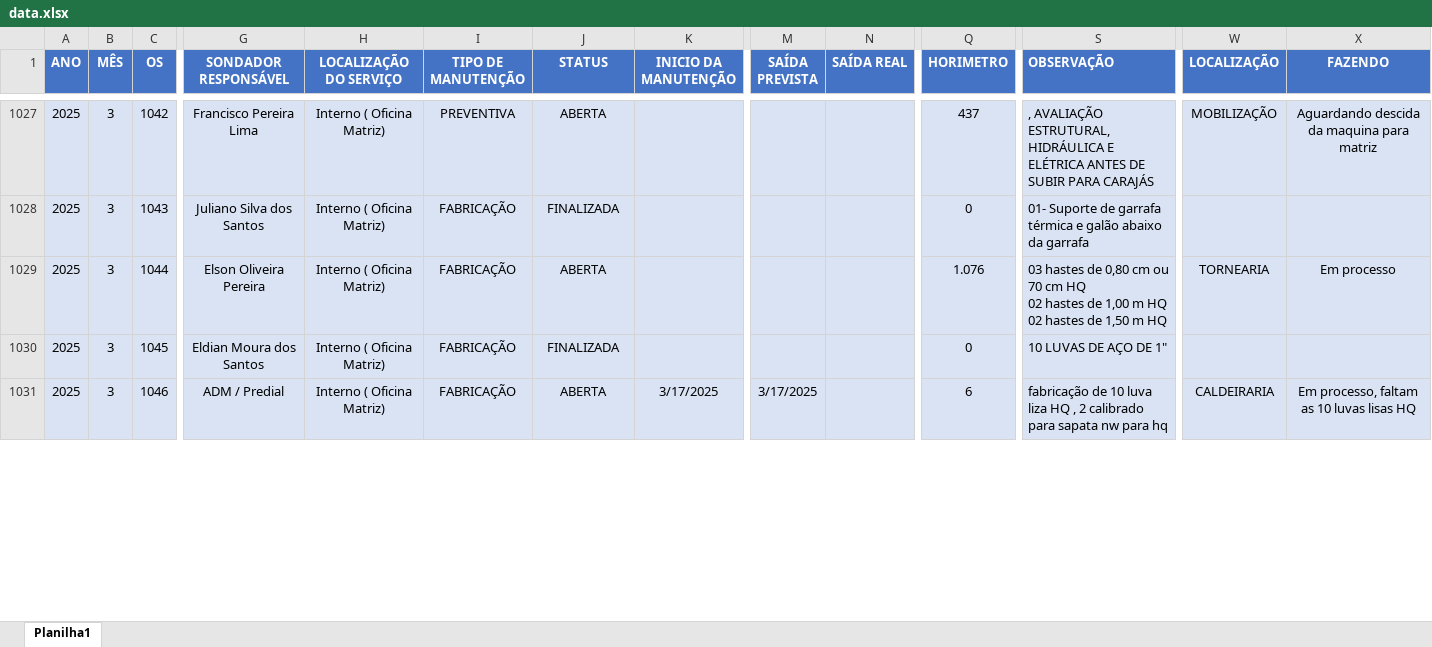
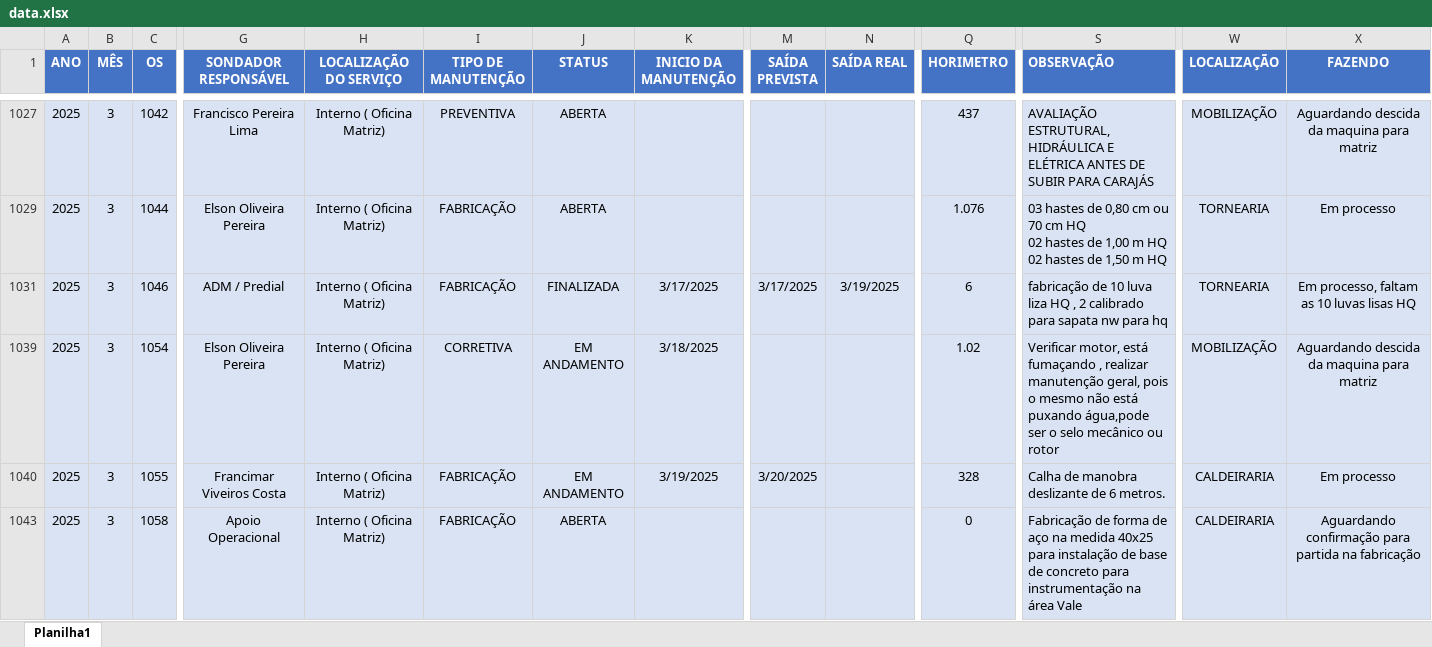
Before and after one commit to camilafdcam/geo, an Excel workbook: data.xlsx, sheet Planilha1, drawn as a sheet; only a part is shown, gaps mark what is left out; values as stored, in another font and other column widths than the file's, no borders; conditional formats and table styles not drawn; removed rows and columns are numbered as before the commit, all else as after; rows hold the shown columns only; the diff covers the shown part only; the diff names each change by its address in the sheet, - before the commit and + after, or states it on an @@ line.

```diff
--- a/data.xlsx (sheet Planilha1)
+++ b/data.xlsx (sheet Planilha1)
-S1027 (OBSERVAÇÃO): , AVALIAÇÃO ESTRUTURAL,…
+S1027 (OBSERVAÇÃO): AVALIAÇÃO ESTRUTURAL,…
-row 1028: 2025 | 3 | 1043 | Juliano Silva dos Santos | Interno ( Oficina Matriz) | FABRICAÇÃO | FINALIZADA |  |  |  | 0 | 01- Suporte de garrafa térmica e galão abaixo da garrafa
@@ row 1030 hidden: 2025 | 3 | 1045 | Eldian Moura dos Santos | Interno ( Oficina Matriz) | FABRICAÇÃO | FINALIZADA |  |  |  | 0 | 10 LUVAS DE AÇO DE 1" @@
-J1031 (STATUS): ABERTA
+J1031 (STATUS): FINALIZADA
-N1031 (SAÍDA REAL): (empty)
+N1031 (SAÍDA REAL): 3/19/2025
-W1031 (LOCALIZAÇÃO): CALDEIRARIA
+W1031 (LOCALIZAÇÃO): TORNEARIA
+row 1039: 2025 | 3 | 1054 | Elson Oliveira Pereira | Interno ( Oficina Matriz) | CORRETIVA | EM ANDAMENTO | 3/18/2025 |  |  | 1.02 | Verificar motor, está fumaçando , realizar manutenção geral, pois o mesmo não está puxando água,pode ser o selo mecânico ou rotor | MOBILIZAÇÃO | Aguardando descida da maquina para matriz
+row 1040: 2025 | 3 | 1055 | Francimar Viveiros Costa | Interno ( Oficina Matriz) | FABRICAÇÃO | EM ANDAMENTO | 3/19/2025 | 3/20/2025 |  | 328 | Calha de manobra deslizante de 6 metros. | CALDEIRARIA | Em processo
+row 1043: 2025 | 3 | 1058 | Apoio Operacional | Interno ( Oficina Matriz) | FABRICAÇÃO | ABERTA |  |  |  | 0 | Fabricação de forma de aço na medida 40x25 para instalação de base de concreto para instrumentação na área Vale | CALDEIRARIA | Aguardando confirmação para partida na fabricação
```
Also changed, not shown: 3 added rows, 17 removed rows, 11 hidden or unhidden rows and 30 edited cells elsewhere in this sheet, formulas that keep their value, hidden cells.
